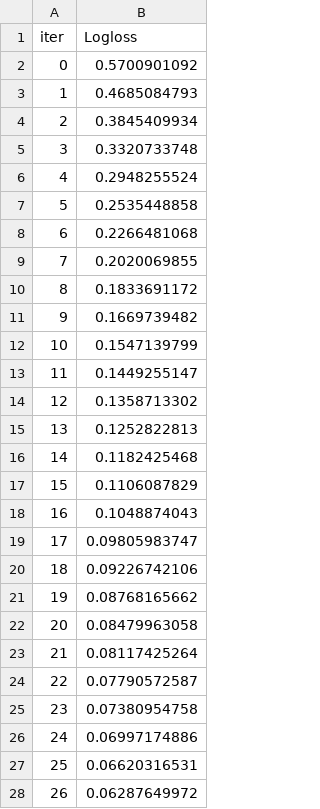
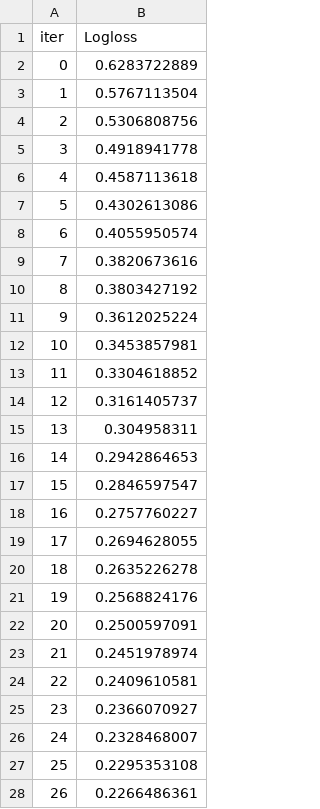
Before and after one commit to enricovivan/breast_cancer_ml_python_tuning, a TSV file: ntrb/catboost_info/learn_error.tsv, drawn as a sheet; only a part is shown; the diff covers the shown part only.

```diff
--- a/ntrb/catboost_info/learn_error.tsv
+++ b/ntrb/catboost_info/learn_error.tsv
@@ -1,28 +1,28 @@
 iter	Logloss
-0	0.5700901092
-1	0.4685084793
-2	0.3845409934
-3	0.3320733748
-4	0.2948255524
-5	0.2535448858
-6	0.2266481068
-7	0.2020069855
-8	0.1833691172
-9	0.1669739482
-10	0.1547139799
-11	0.1449255147
-12	0.1358713302
-13	0.1252822813
-14	0.1182425468
-15	0.1106087829
-16	0.1048874043
-17	0.09805983747
-18	0.09226742106
-19	0.08768165662
-20	0.08479963058
-21	0.08117425264
-22	0.07790572587
-23	0.07380954758
-24	0.06997174886
-25	0.06620316531
-26	0.06287649972
+0	0.6283722889
+1	0.5767113504
+2	0.5306808756
+3	0.4918941778
+4	0.4587113618
+5	0.4302613086
+6	0.4055950574
+7	0.3820673616
+8	0.3803427192
+9	0.3612025224
+10	0.3453857981
+11	0.3304618852
+12	0.3161405737
+13	0.304958311
+14	0.2942864653
+15	0.2846597547
+16	0.2757760227
+17	0.2694628055
+18	0.2635226278
+19	0.2568824176
+20	0.2500597091
+21	0.2451978974
+22	0.2409610581
+23	0.2366070927
+24	0.2328468007
+25	0.2295353108
+26	0.2266486361
```
Also changed, not shown: 3 edited cells elsewhere in this file, ntrb/catboost_info/time_left.tsv, 4 other files.
